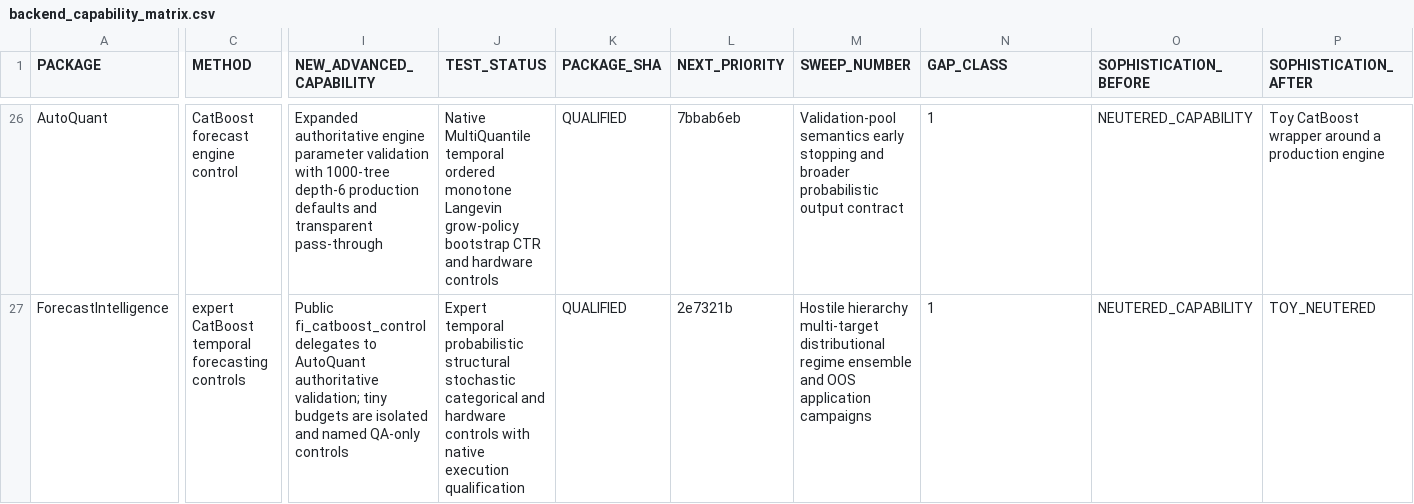
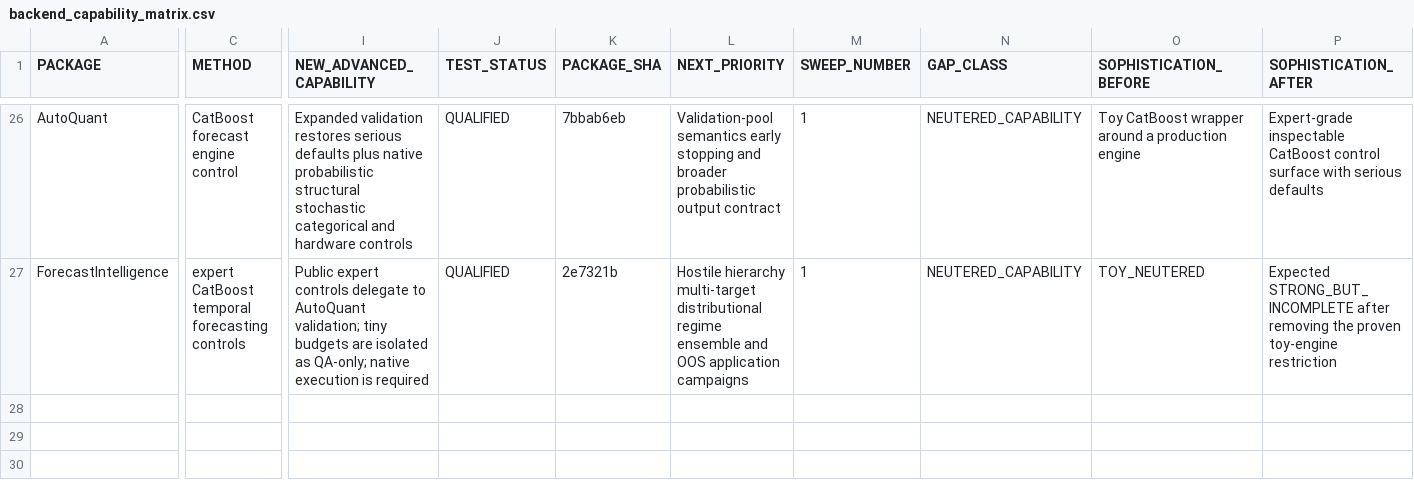
Before and after one commit to AdrianAntico/Benchmarks, a CSV file: BackendSophistication/backend_capability_matrix.csv, drawn as a sheet; only a part is shown, gaps mark what is left out; the diff covers the shown part only; the diff names each change by its address in the sheet, - before the commit and + after, or states it on an @@ line.

Commit message:
Repair capability matrix row schema

```diff
--- a/BackendSophistication/backend_capability_matrix.csv
+++ b/BackendSophistication/backend_capability_matrix.csv
-I26 (NEW_ADVANCED_CAPABILITY): Expanded authoritative engine parameter validation with 1000-tree depth-6 production defaults and transparent pass-through
+I26 (NEW_ADVANCED_CAPABILITY): Expanded validation restores serious defaults plus native probabilistic structural stochastic categorical and hardware controls
-J26 (TEST_STATUS): Native MultiQuantile temporal ordered monotone Langevin grow-policy bootstrap CTR and hardware controls
+J26 (TEST_STATUS): QUALIFIED
-K26 (PACKAGE_SHA): QUALIFIED
+K26 (PACKAGE_SHA): 7bbab6eb
-L26 (NEXT_PRIORITY): 7bbab6eb
+L26 (NEXT_PRIORITY): Validation-pool semantics early stopping and broader probabilistic output contract
-M26 (SWEEP_NUMBER): Validation-pool semantics early stopping and broader probabilistic output contract
+M26 (SWEEP_NUMBER): 1
-N26:N27 (GAP_CLASS): 1
+N26:N27 (GAP_CLASS): NEUTERED_CAPABILITY
-O26 (SOPHISTICATION_BEFORE): NEUTERED_CAPABILITY
+O26 (SOPHISTICATION_BEFORE): Toy CatBoost wrapper around a production engine
-P26 (SOPHISTICATION_AFTER): Toy CatBoost wrapper around a production engine
+P26 (SOPHISTICATION_AFTER): Expert-grade inspectable CatBoost control surface with serious defaults
-I27 (NEW_ADVANCED_CAPABILITY): Public fi_catboost_control delegates to AutoQuant authoritative validation; tiny budgets are isolated and named QA-only controls
+I27 (NEW_ADVANCED_CAPABILITY): Public expert controls delegate to AutoQuant validation; tiny budgets are isolated as QA-only; native execution is required
-J27 (TEST_STATUS): Expert temporal probabilistic structural stochastic categorical and hardware controls with native execution qualification
+J27 (TEST_STATUS): QUALIFIED
-K27 (PACKAGE_SHA): QUALIFIED
+K27 (PACKAGE_SHA): 2e7321b
-L27 (NEXT_PRIORITY): 2e7321b
+L27 (NEXT_PRIORITY): Hostile hierarchy multi-target distributional regime ensemble and OOS application campaigns
-M27 (SWEEP_NUMBER): Hostile hierarchy multi-target distributional regime ensemble and OOS application campaigns
+M27 (SWEEP_NUMBER): 1
-O27 (SOPHISTICATION_BEFORE): NEUTERED_CAPABILITY
+O27 (SOPHISTICATION_BEFORE): TOY_NEUTERED
-P27 (SOPHISTICATION_AFTER): TOY_NEUTERED
+P27 (SOPHISTICATION_AFTER): Expected STRONG_BUT_INCOMPLETE after removing the proven toy-engine restriction
```
Also changed, not shown: 36 edited cells elsewhere in this file.
